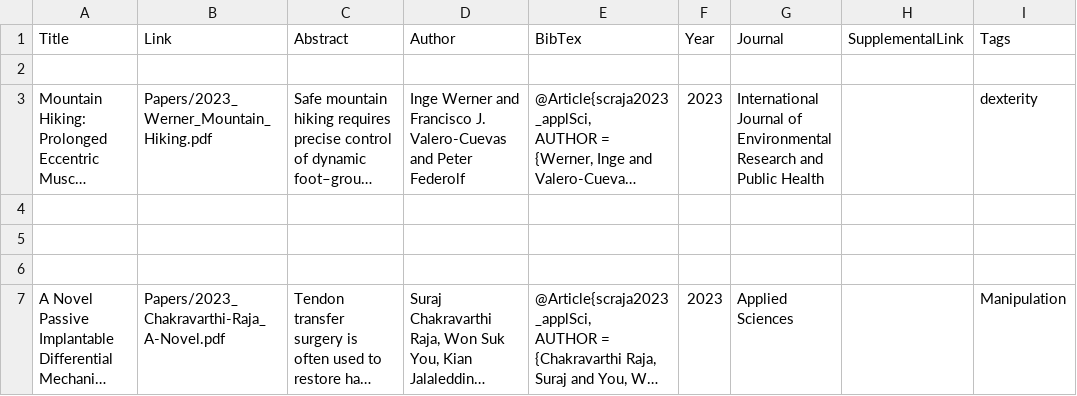
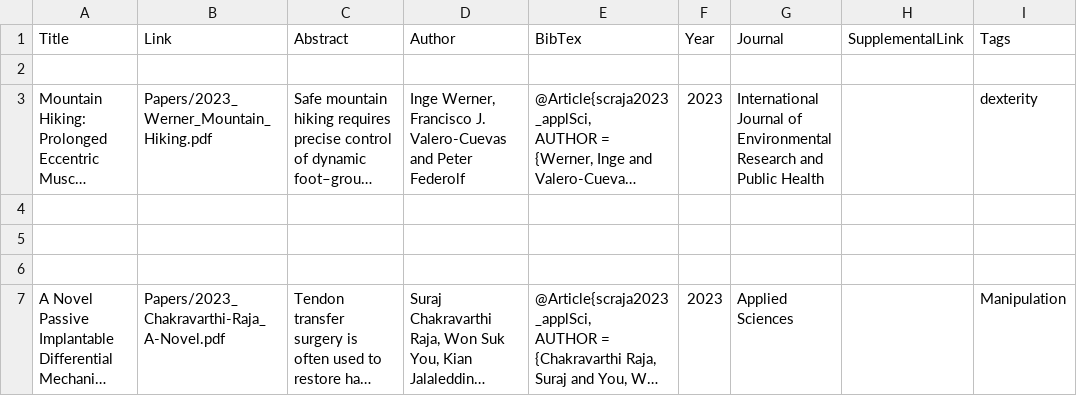
Before and after one commit to usc-bbdl/usc-bbdl.github.io, a CSV file: _data/publications.csv, drawn as a sheet; only a part is shown; long unchanged cells end in …; the diff names each change by its address in the sheet, - before the commit and + after, or states it on an @@ line.

Commit message:
Update publications.csv

```diff
--- a/_data/publications.csv
+++ b/_data/publications.csv
-D3 (Author): Inge Werner and Francisco J.…
+D3 (Author): Inge Werner, Francisco J.…
```
